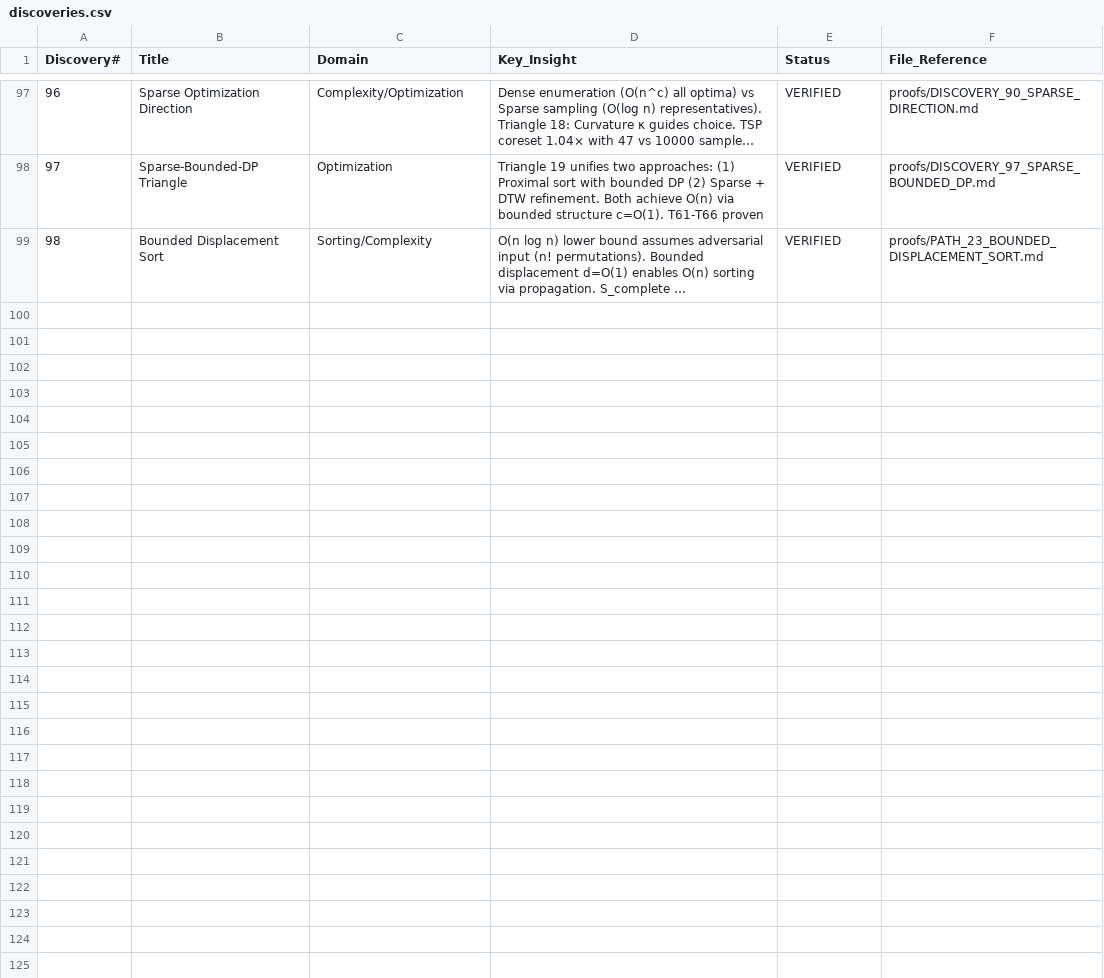
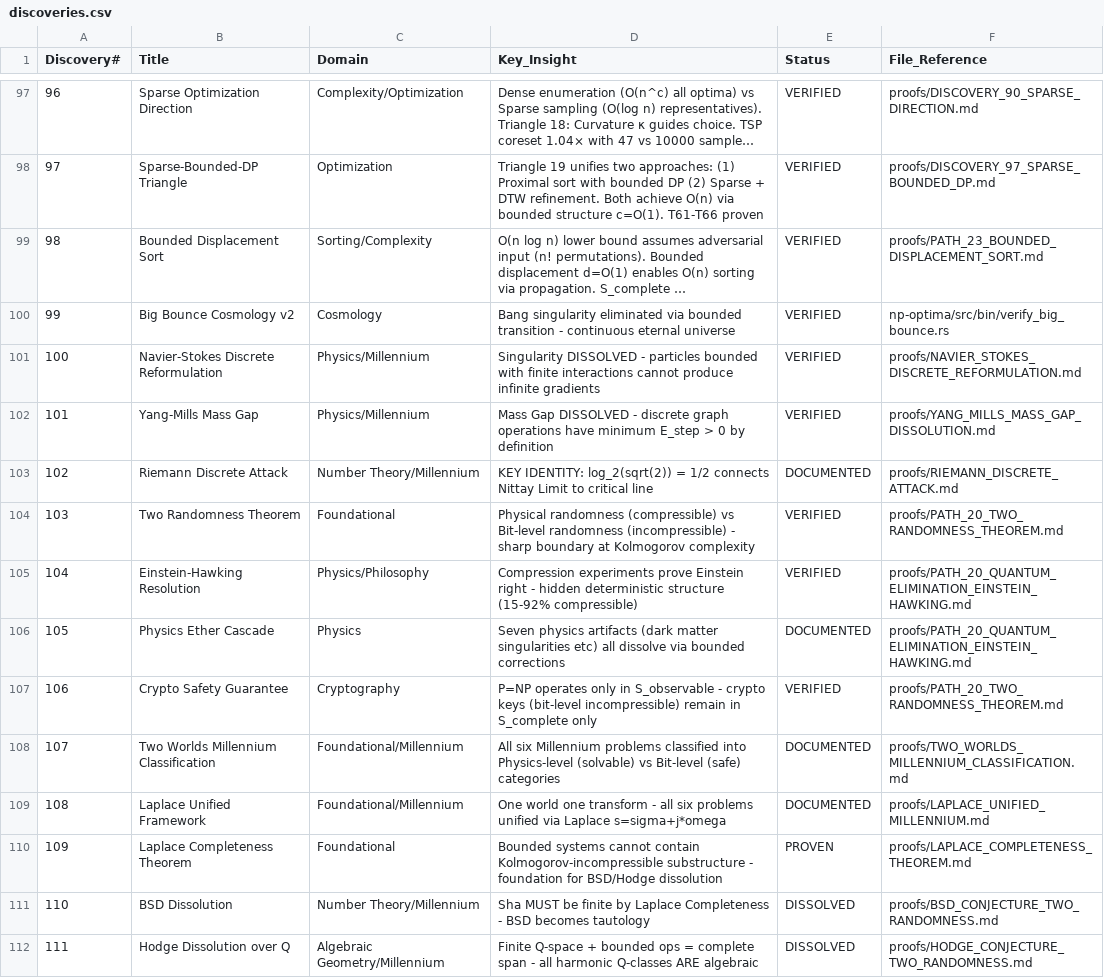
Before and after one commit to Eliran79/ARC-Public, a CSV file: proofs/discoveries.csv, drawn as a sheet; only a part is shown, gaps mark what is left out; long unchanged cells end in …; the diff names each change by its address in the sheet, - before the commit and + after, or states it on an @@ line.

```diff
--- a/proofs/discoveries.csv
+++ b/proofs/discoveries.csv
+row 100: 99 | Big Bounce Cosmology v2 | Cosmology | Bang singularity eliminated via bounded transition - continuous eternal universe | VERIFIED | np-optima/src/bin/verify_big_bounce.rs
+row 101: 100 | Navier-Stokes Discrete Reformulation | Physics/Millennium | Singularity DISSOLVED - particles bounded with finite interactions cannot produce infinite gradients | VERIFIED | proofs/NAVIER_STOKES_DISCRETE_REFORMULATION.md
+row 102: 101 | Yang-Mills Mass Gap | Physics/Millennium | Mass Gap DISSOLVED - discrete graph operations have minimum E_step > 0 by definition | VERIFIED | proofs/YANG_MILLS_MASS_GAP_DISSOLUTION.md
+row 103: 102 | Riemann Discrete Attack | Number Theory/Millennium | KEY IDENTITY: log_2(sqrt(2)) = 1/2 connects Nittay Limit to critical line | DOCUMENTED | proofs/RIEMANN_DISCRETE_ATTACK.md
+row 104: 103 | Two Randomness Theorem | Foundational | Physical randomness (compressible) vs Bit-level randomness (incompressible) - sharp boundary at Kolmogorov complexity | VERIFIED | proofs/PATH_20_TWO_RANDOMNESS_THEOREM.md
+row 105: 104 | Einstein-Hawking Resolution | Physics/Philosophy | Compression experiments prove Einstein right - hidden deterministic structure (15-92% compressible) | VERIFIED | proofs/PATH_20_QUANTUM_ELIMINATION_EINSTEIN_HAWKING.md
+row 106: 105 | Physics Ether Cascade | Physics | Seven physics artifacts (dark matter singularities etc) all dissolve via bounded corrections | DOCUMENTED | proofs/PATH_20_QUANTUM_ELIMINATION_EINSTEIN_HAWKING.md
+row 107: 106 | Crypto Safety Guarantee | Cryptography | P=NP operates only in S_observable - crypto keys (bit-level incompressible) remain in S_complete only | VERIFIED | proofs/PATH_20_TWO_RANDOMNESS_THEOREM.md
+row 108: 107 | Two Worlds Millennium Classification | Foundational/Millennium | All six Millennium problems classified into Physics-level (solvable) vs Bit-level (safe) categories | DOCUMENTED | proofs/TWO_WORLDS_MILLENNIUM_CLASSIFICATION.md
+row 109: 108 | Laplace Unified Framework | Foundational/Millennium | One world one transform - all six problems unified via Laplace s=sigma+j*omega | DOCUMENTED | proofs/LAPLACE_UNIFIED_MILLENNIUM.md
+row 110: 109 | Laplace Completeness Theorem | Foundational | Bounded systems cannot contain Kolmogorov-incompressible substructure - foundation for BSD/Hodge dissolution | PROVEN | proofs/LAPLACE_COMPLETENESS_THEOREM.md
+row 111: 110 | BSD Dissolution | Number Theory/Millennium | Sha MUST be finite by Laplace Completeness - BSD becomes tautology | DISSOLVED | proofs/BSD_CONJECTURE_TWO_RANDOMNESS.md
+row 112: 111 | Hodge Dissolution over Q | Algebraic Geometry/Millennium | Finite Q-space + bounded ops = complete span - all harmonic Q-classes ARE algebraic | DISSOLVED | proofs/HODGE_CONJECTURE_TWO_RANDOMNESS.md
```
Also changed, not shown: proofs/triangles.csv, 7 other files.
